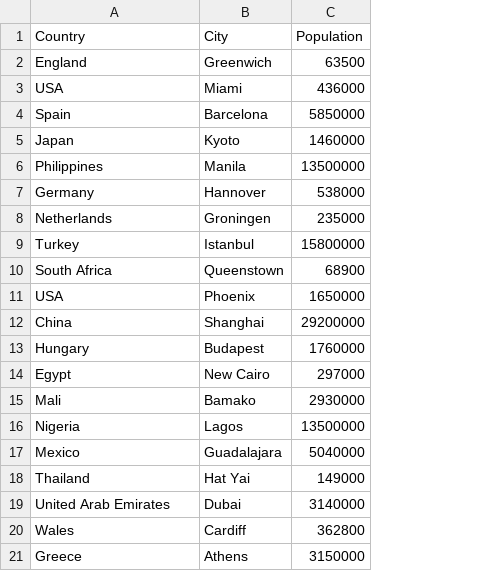
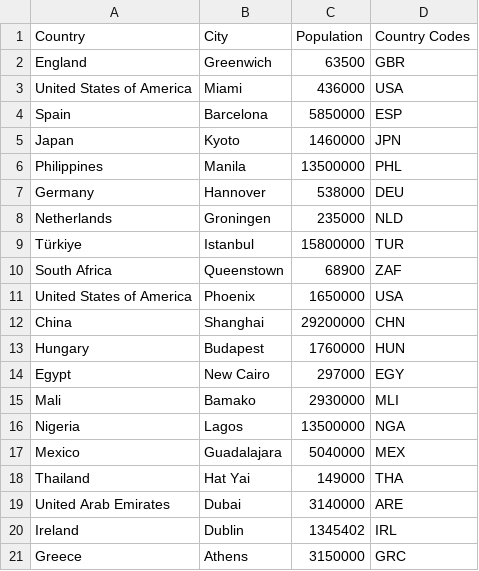
Before and after one commit to janekprange/BDT-Data, a CSV file: data/error_detection/custom/clean_dataframe.csv, drawn as a sheet; removed rows and columns are numbered as before the commit, all else as after; the diff names each change by its address in the sheet, - before the commit and + after, or states it on an @@ line.

```diff
--- a/data/error_detection/custom/clean_dataframe.csv
+++ b/data/error_detection/custom/clean_dataframe.csv
+column D (Country Codes), rows 2-19: GBR | USA | ESP | JPN | PHL | DEU | NLD | TUR | ZAF | USA | CHN | HUN | EGY | MLI | NGA | MEX | THA | ARE; row 21: GRC
-A3 (Country): USA
+A3 (Country): United States of America
-A9 (Country): Turkey
+A9 (Country): Türkiye
-A11 (Country): USA
+A11 (Country): United States of America
-row 20: Wales | Cardiff | 362800
+row 20: Ireland | Dublin | 1345402 | IRL
```
Also changed, not shown: data/error_detection/custom/dirty_data_wrong_cities.csv, data/error_detection/custom/dirty_dataframe_all_errors.csv, 7 other files.
